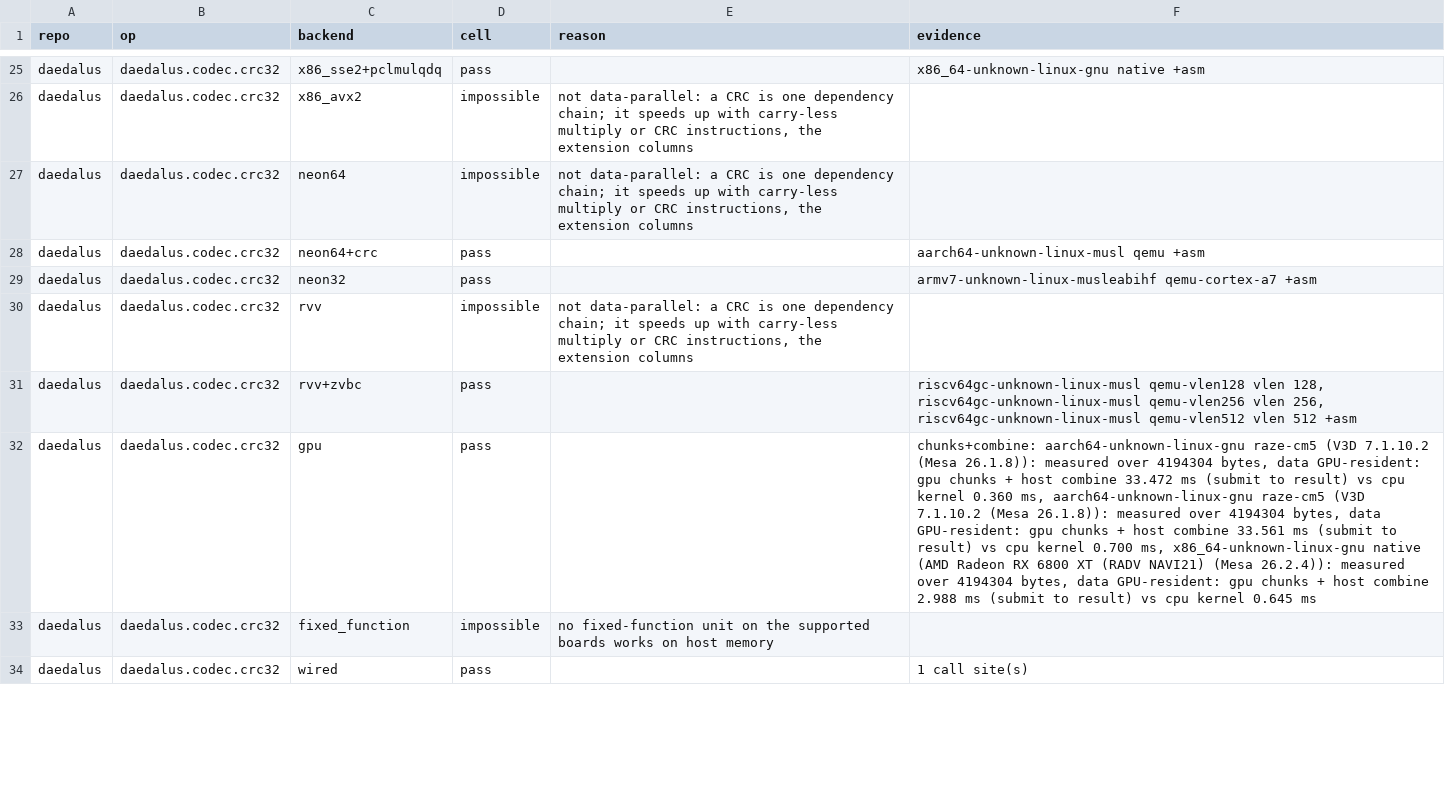
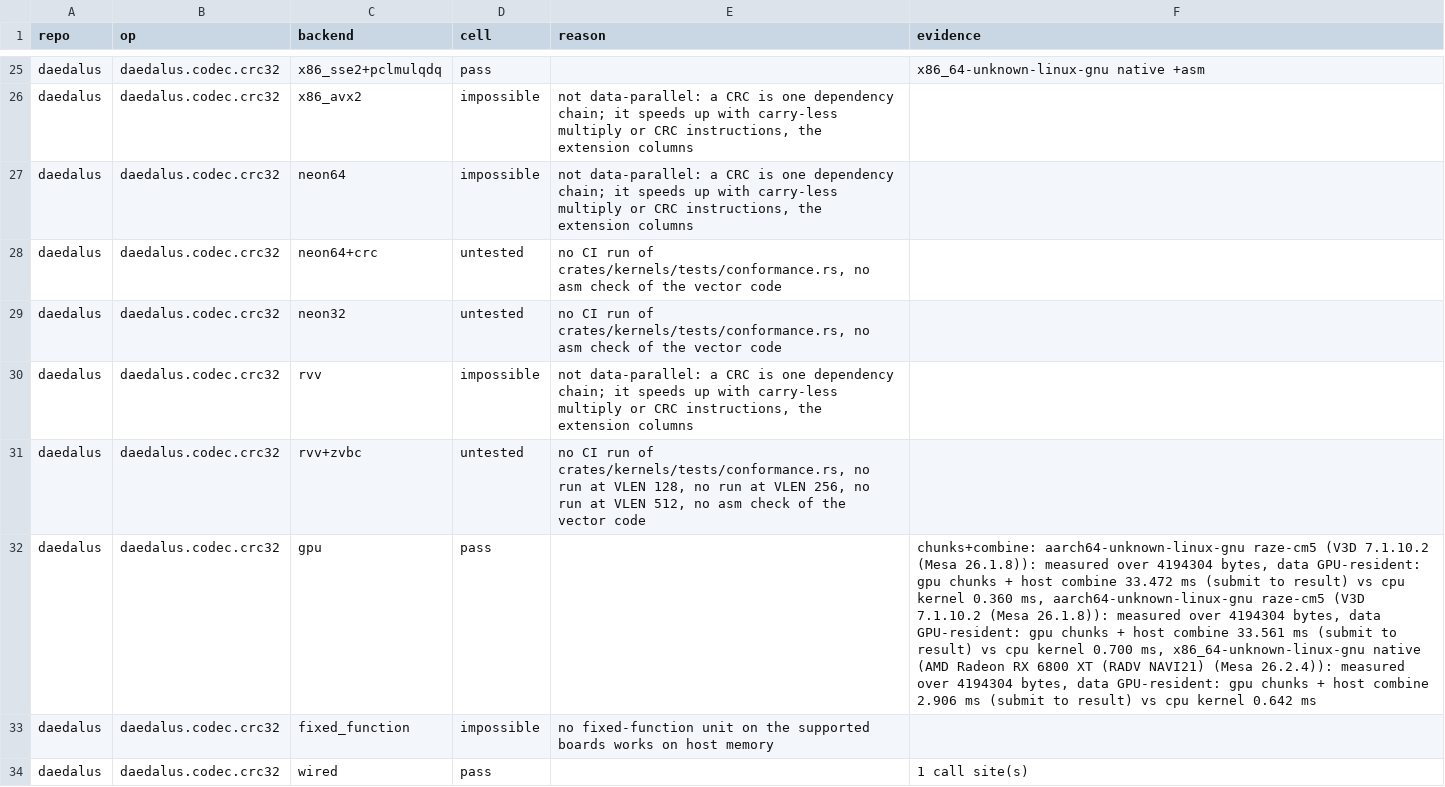
Before and after one commit to Prometheus-Dynamics/Daedalus, a CSV file: docs/backend-matrix.csv, drawn as a sheet; only a part is shown, gaps mark what is left out; the diff covers the shown part only; the diff names each change by its address in the sheet, - before the commit and + after, or states it on an @@ line.

```diff
--- a/docs/backend-matrix.csv
+++ b/docs/backend-matrix.csv
-D28:D29 (cell): pass
+D28:D29 (cell): untested
-E28:E29 (reason): (empty)
+E28:E29 (reason): no CI run of crates/kernels/tests/conformance.rs, no asm check of the vector code
-F28 (evidence): aarch64-unknown-linux-musl qemu +asm
+F28 (evidence): (empty)
-F29 (evidence): armv7-unknown-linux-musleabihf qemu-cortex-a7 +asm
+F29 (evidence): (empty)
-D31 (cell): pass
+D31 (cell): untested
-E31 (reason): (empty)
+E31 (reason): no CI run of crates/kernels/tests/conformance.rs, no run at VLEN 128, no run at VLEN 256, no run at VLEN 512, no asm check of the vector code
-F31 (evidence): riscv64gc-unknown-linux-musl qemu-vlen128 vlen 128, riscv64gc-unknown-linux-musl qemu-vlen256 vlen 256, riscv64gc-unknown-linux-musl qemu-vlen512 vlen 512 +asm
+F31 (evidence): (empty)
-F32 (evidence): …host combine 2.988 ms (submit to result) vs cpu kernel 0.645 ms
+F32 (evidence): …host combine 2.906 ms (submit to result) vs cpu kernel 0.642 ms
```
Also changed, not shown: 123 edited cells elsewhere in this file, 13 other files.
